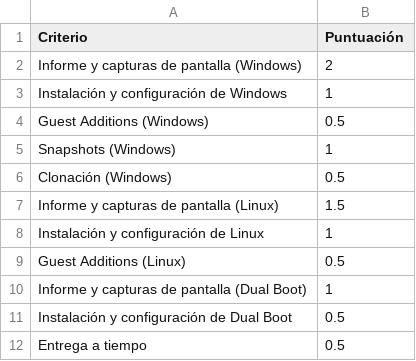
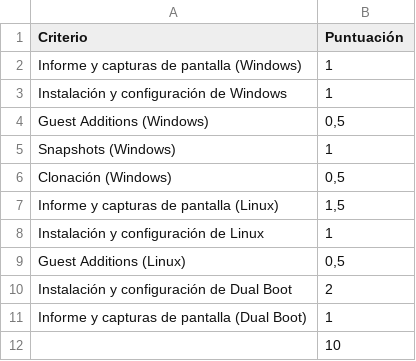
Before and after one commit to luisgarciabonifaz/SOM, a CSV file: docs/T_03_Virtualizacion/Actividades/Rubrica_Actividad_1_Virtualizacion.csv, drawn as a sheet; removed rows and columns are numbered as before the commit, all else as after; the diff names each change by its address in the sheet, - before the commit and + after, or states it on an @@ line.

```diff
--- a/docs/T_03_Virtualizacion/Actividades/Rubrica_Actividad_1_Virtualizacion.csv
+++ b/docs/T_03_Virtualizacion/Actividades/Rubrica_Actividad_1_Virtualizacion.csv
-B2 (Puntuación): 2
+B2 (Puntuación): 1
-B4 (Puntuación): 0.5
+B4 (Puntuación): 0,5
-B6 (Puntuación): 0.5
+B6 (Puntuación): 0,5
-B7 (Puntuación): 1.5
+B7 (Puntuación): 1,5
-B9 (Puntuación): 0.5
+B9 (Puntuación): 0,5
+row 10: Instalación y configuración de Dual Boot | 2
-row 11: Instalación y configuración de Dual Boot | 0.5
-row 12: Entrega a tiempo | 0.5
+row 12:  | 10
```
Also changed, not shown: 5 other files.
